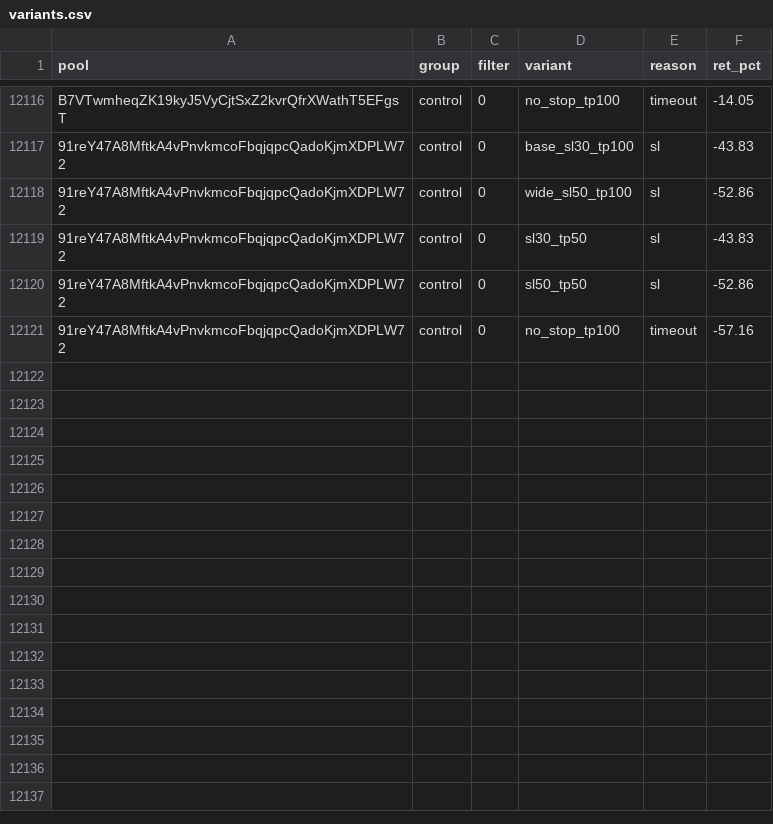
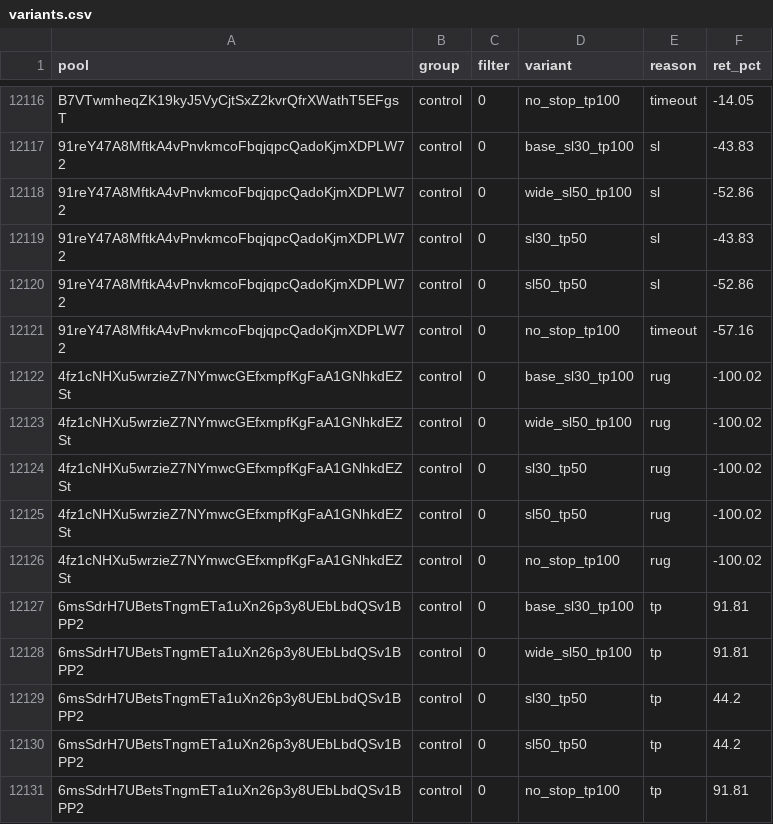
Before and after one commit to twangy2157/paper-trader-sim., a CSV file: paper_data/variants.csv, drawn as a sheet; only a part is shown, gaps mark what is left out.

```diff
--- a/paper_data/variants.csv
+++ b/paper_data/variants.csv
@@ -12121 +12121,11 @@ B7VTwmheqZK19kyJ5VyCjtSxZ2kvrQfrXWathT5EFgsT,control,0,no_stop_tp100,timeout,-14
 91reY47A8MftkA4vPnvkmcoFbqjqpcQadoKjmXDPLW72,control,0,no_stop_tp100,timeout,-57.16
+4fz1cNHXu5wrzieZ7NYmwcGEfxmpfKgFaA1GNhkdEZSt,control,0,base_sl30_tp100,rug,-100.02
+4fz1cNHXu5wrzieZ7NYmwcGEfxmpfKgFaA1GNhkdEZSt,control,0,wide_sl50_tp100,rug,-100.02
+4fz1cNHXu5wrzieZ7NYmwcGEfxmpfKgFaA1GNhkdEZSt,control,0,sl30_tp50,rug,-100.02
+4fz1cNHXu5wrzieZ7NYmwcGEfxmpfKgFaA1GNhkdEZSt,control,0,sl50_tp50,rug,-100.02
+4fz1cNHXu5wrzieZ7NYmwcGEfxmpfKgFaA1GNhkdEZSt,control,0,no_stop_tp100,rug,-100.02
+6msSdrH7UBetsTngmETa1uXn26p3y8UEbLbdQSv1BPP2,control,0,base_sl30_tp100,tp,91.81
+6msSdrH7UBetsTngmETa1uXn26p3y8UEbLbdQSv1BPP2,control,0,wide_sl50_tp100,tp,91.81
+6msSdrH7UBetsTngmETa1uXn26p3y8UEbLbdQSv1BPP2,control,0,sl30_tp50,tp,44.2
+6msSdrH7UBetsTngmETa1uXn26p3y8UEbLbdQSv1BPP2,control,0,sl50_tp50,tp,44.2
+6msSdrH7UBetsTngmETa1uXn26p3y8UEbLbdQSv1BPP2,control,0,no_stop_tp100,tp,91.81
```
Also changed, not shown: paper_data/ledger.csv, 3 other files.
